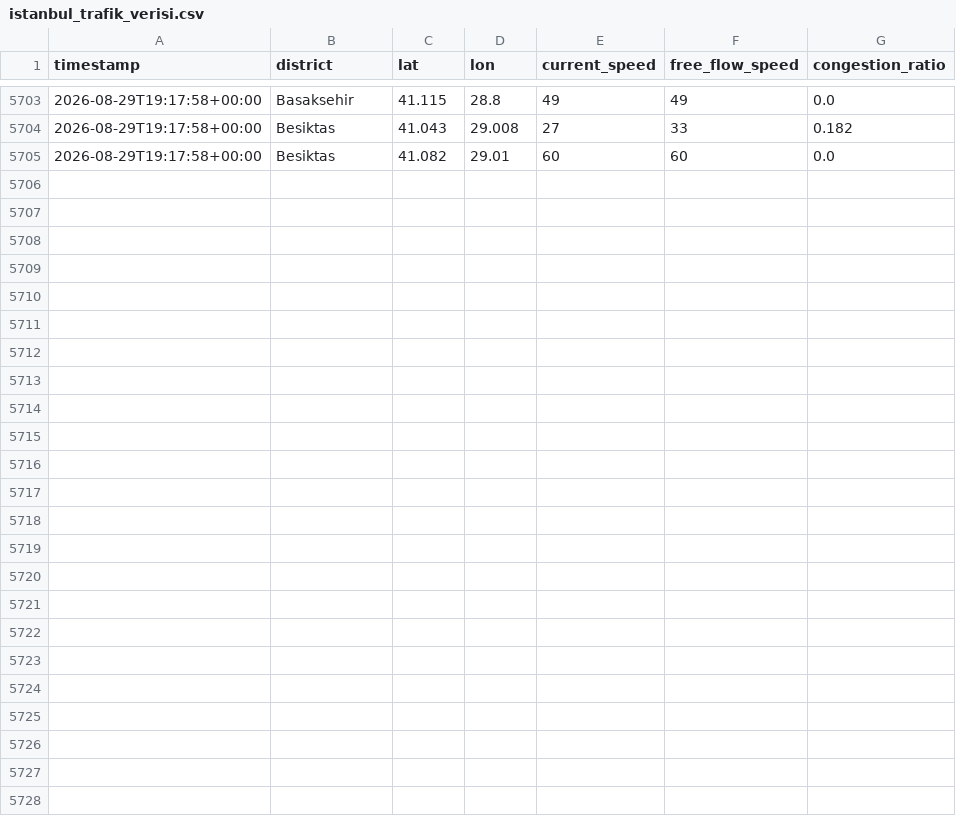
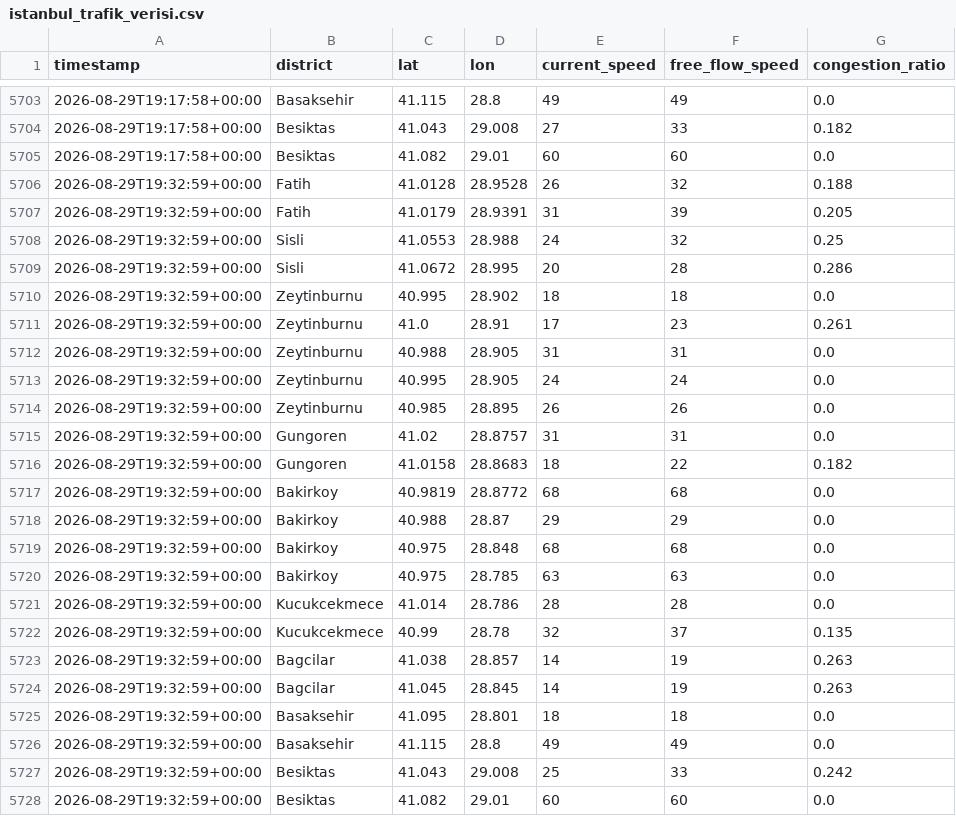
Before and after one commit to selim4734/trafik-verisi, a CSV file: istanbul_trafik_verisi.csv, drawn as a sheet; only a part is shown, gaps mark what is left out; the diff names each change by its address in the sheet, - before the commit and + after, or states it on an @@ line.

Commit message:
trafik verisi güncellendi

```diff
--- a/istanbul_trafik_verisi.csv
+++ b/istanbul_trafik_verisi.csv
+row 5706: 2026-08-29T19:32:59+00:00 | Fatih | 41.0128 | 28.9528 | 26 | 32 | 0.188
+row 5707: 2026-08-29T19:32:59+00:00 | Fatih | 41.0179 | 28.9391 | 31 | 39 | 0.205
+row 5708: 2026-08-29T19:32:59+00:00 | Sisli | 41.0553 | 28.988 | 24 | 32 | 0.25
+row 5709: 2026-08-29T19:32:59+00:00 | Sisli | 41.0672 | 28.995 | 20 | 28 | 0.286
+row 5710: 2026-08-29T19:32:59+00:00 | Zeytinburnu | 40.995 | 28.902 | 18 | 18 | 0.0
+row 5711: 2026-08-29T19:32:59+00:00 | Zeytinburnu | 41.0 | 28.91 | 17 | 23 | 0.261
+row 5712: 2026-08-29T19:32:59+00:00 | Zeytinburnu | 40.988 | 28.905 | 31 | 31 | 0.0
+row 5713: 2026-08-29T19:32:59+00:00 | Zeytinburnu | 40.995 | 28.905 | 24 | 24 | 0.0
+row 5714: 2026-08-29T19:32:59+00:00 | Zeytinburnu | 40.985 | 28.895 | 26 | 26 | 0.0
+row 5715: 2026-08-29T19:32:59+00:00 | Gungoren | 41.02 | 28.8757 | 31 | 31 | 0.0
+row 5716: 2026-08-29T19:32:59+00:00 | Gungoren | 41.0158 | 28.8683 | 18 | 22 | 0.182
+row 5717: 2026-08-29T19:32:59+00:00 | Bakirkoy | 40.9819 | 28.8772 | 68 | 68 | 0.0
+row 5718: 2026-08-29T19:32:59+00:00 | Bakirkoy | 40.988 | 28.87 | 29 | 29 | 0.0
+row 5719: 2026-08-29T19:32:59+00:00 | Bakirkoy | 40.975 | 28.848 | 68 | 68 | 0.0
+row 5720: 2026-08-29T19:32:59+00:00 | Bakirkoy | 40.975 | 28.785 | 63 | 63 | 0.0
+row 5721: 2026-08-29T19:32:59+00:00 | Kucukcekmece | 41.014 | 28.786 | 28 | 28 | 0.0
+row 5722: 2026-08-29T19:32:59+00:00 | Kucukcekmece | 40.99 | 28.78 | 32 | 37 | 0.135
+row 5723: 2026-08-29T19:32:59+00:00 | Bagcilar | 41.038 | 28.857 | 14 | 19 | 0.263
+row 5724: 2026-08-29T19:32:59+00:00 | Bagcilar | 41.045 | 28.845 | 14 | 19 | 0.263
+row 5725: 2026-08-29T19:32:59+00:00 | Basaksehir | 41.095 | 28.801 | 18 | 18 | 0.0
+row 5726: 2026-08-29T19:32:59+00:00 | Basaksehir | 41.115 | 28.8 | 49 | 49 | 0.0
+row 5727: 2026-08-29T19:32:59+00:00 | Besiktas | 41.043 | 29.008 | 25 | 33 | 0.242
+row 5728: 2026-08-29T19:32:59+00:00 | Besiktas | 41.082 | 29.01 | 60 | 60 | 0.0
```
